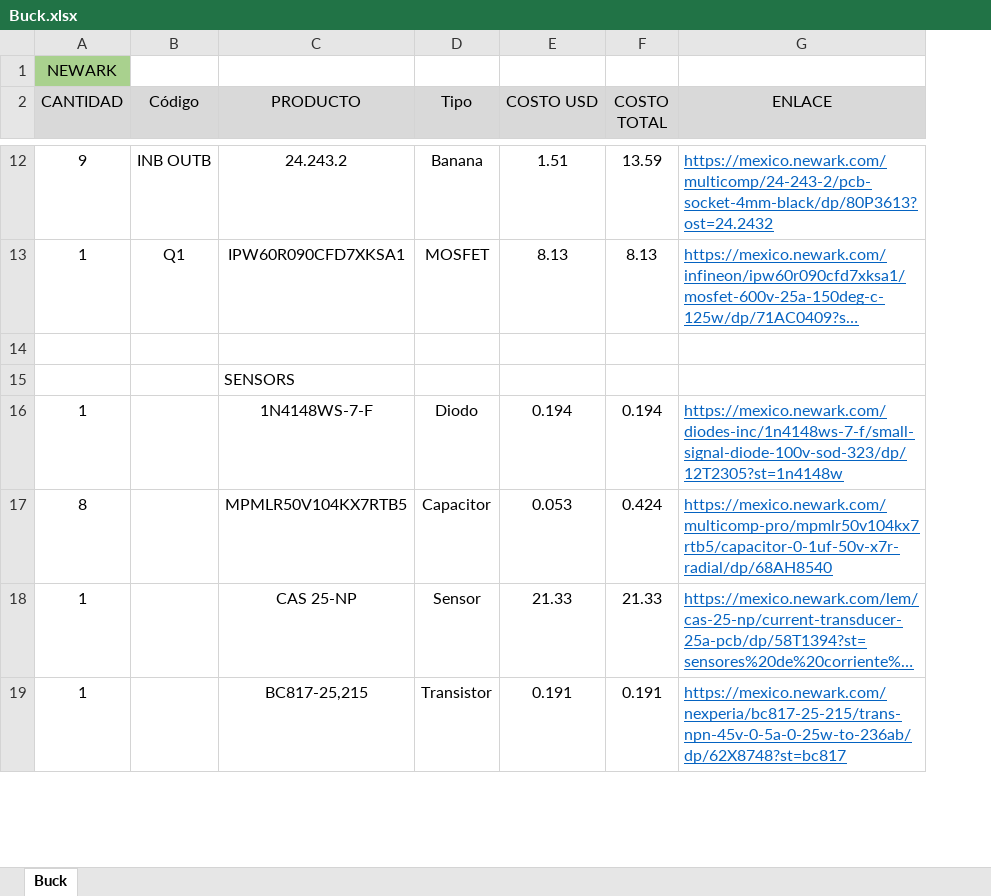
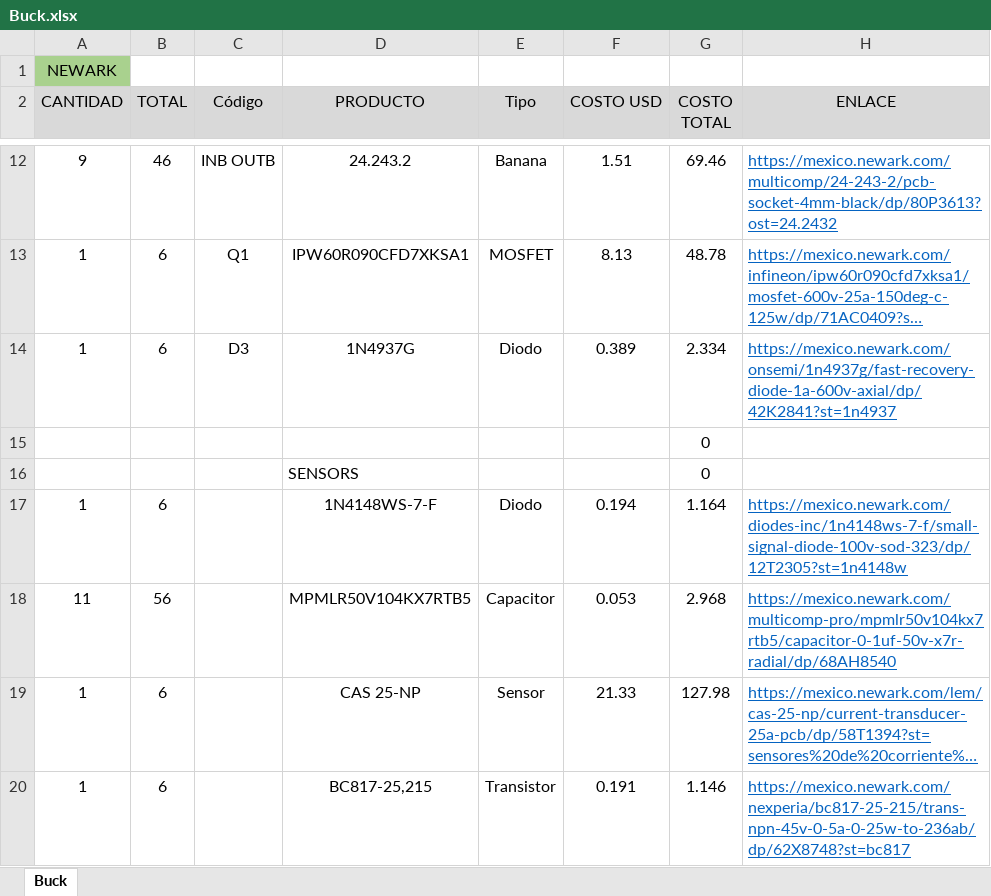
Before and after one commit to renegarciat/Simple_Boost_Converter, an Excel workbook: Documentos/Buck.xlsx, sheet Buck, drawn as a sheet; only a part is shown, gaps mark what is left out; long unchanged cells end in …; values as stored, in another font and other column widths than the file's, no borders; removed rows and columns are numbered as before the commit, all else as after; the diff covers the shown part only; the diff names each change by its address in the sheet, - before the commit and + after, or states it on an @@ line.

```diff
--- a/Documentos/Buck.xlsx (sheet Buck)
+++ b/Documentos/Buck.xlsx (sheet Buck)
+column B (TOTAL), rows 12-13: 46 | 6; rows 17-20: 6 | 56 | 6 | 6
-column F (COSTO TOTAL), rows 12-19: 13.59 | 8.13 |  |  | 0.194 | 0.424 | 21.33 | 0.191
+column G (COSTO TOTAL), rows 12-13: 69.46 | 48.78; rows 15-20: 0 | 0 | 1.164 | 2.968 | 127.98 | 1.146
+row 14: 1 | 6 | D3 | 1N4937G | Diodo | 0.389 | 2.334 | https://mexico.newark.com/onsemi/1n4937g/fast-recovery-diode-1a-600v-axial/dp/42K2841?st=1n4937
-A18 (CANTIDAD): 8
+A18 (CANTIDAD): 11
```
Also changed, not shown: 1 added row, 2 removed rows and 7 edited cells elsewhere in this sheet, Documentos/Boost.xlsx, 8 other files.
